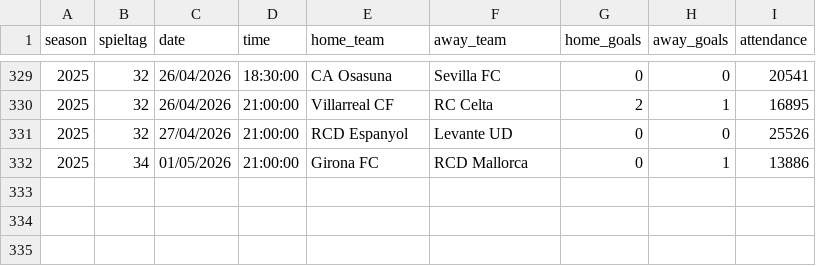
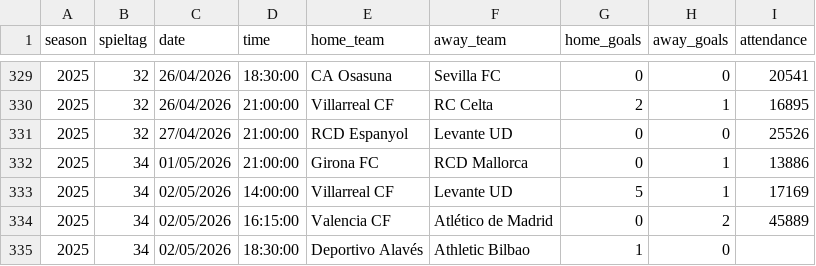
Before and after one commit to jdiegots/aforolab, a CSV file: public/data/matches/laliga_2025_j1-13.csv, drawn as a sheet; only a part is shown, gaps mark what is left out; the diff names each change by its address in the sheet, - before the commit and + after, or states it on an @@ line.

```diff
--- a/public/data/matches/laliga_2025_j1-13.csv
+++ b/public/data/matches/laliga_2025_j1-13.csv
+row 333: 2025 | 34 | 02/05/2026 | 14:00:00 | Villarreal CF | Levante UD | 5 | 1 | 17169
+row 334: 2025 | 34 | 02/05/2026 | 16:15:00 | Valencia CF | Atlético de Madrid | 0 | 2 | 45889
+row 335: 2025 | 34 | 02/05/2026 | 18:30:00 | Deportivo Alavés | Athletic Bilbao | 1 | 0
```
Also changed, not shown: public/data/matches/segunda_2025_j1-15.csv.
